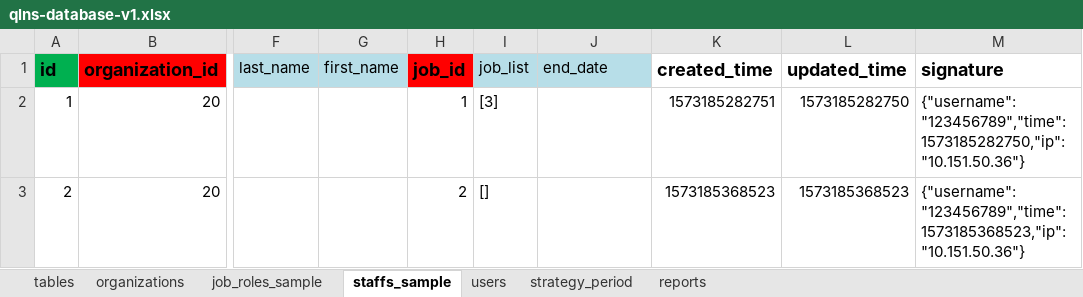
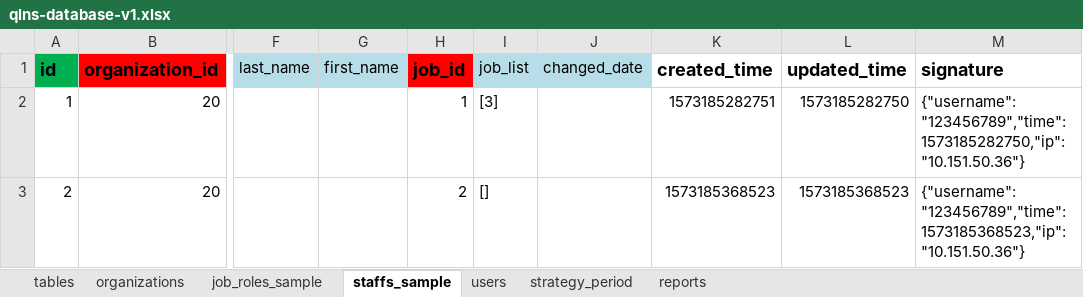
Before and after one commit to nvdinh185/node4-qlns, an Excel workbook: db/excel/qlns-database-v1.xlsx, sheet staffs_sample, drawn as a sheet; only a part is shown, gaps mark what is left out; values as stored, in another font and other column widths than the file's, no borders; the diff names each change by its address in the sheet, - before the commit and + after, or states it on an @@ line.

```diff
--- a/db/excel/qlns-database-v1.xlsx (sheet staffs_sample)
+++ b/db/excel/qlns-database-v1.xlsx (sheet staffs_sample)
-J1: end_date
+J1: changed_date
```
Also changed, not shown: sheet tables, sheet organizations, sheet job_roles_sample, templates/sample-info.xlsx, templates/sample.xlsx, 12 other files.
